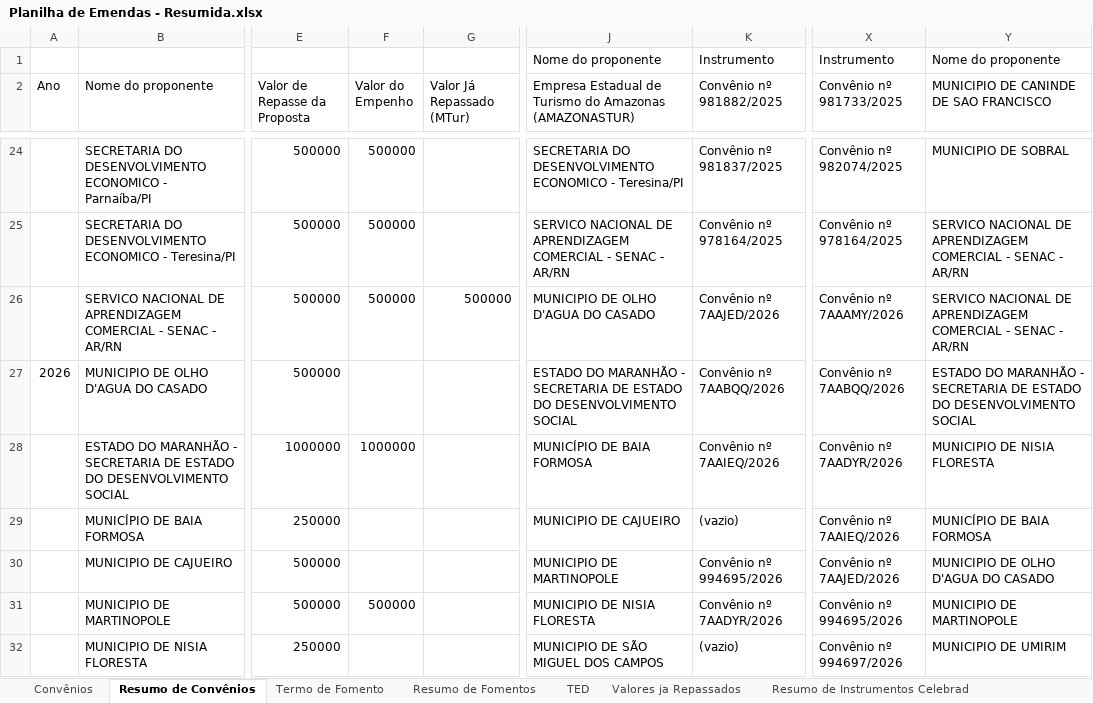
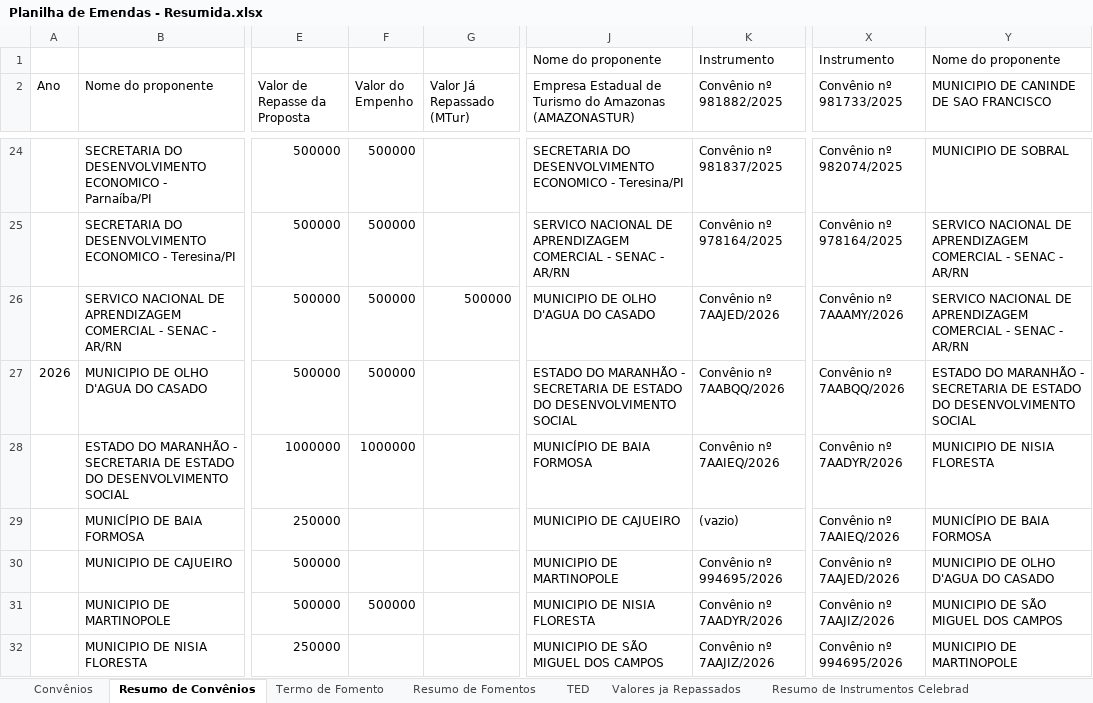
Before and after one commit to ronaldysantoss10-jpg/painel-mtur, an Excel workbook: Planilha de Emendas - Resumida.xlsx, sheet Resumo de Convênios, drawn as a sheet; only a part is shown, gaps mark what is left out; values as stored, in another font and other column widths than the file's, no borders; conditional formats not drawn; the diff covers the shown part only; the diff names each change by its address in the sheet, - before the commit and + after, or states it on an @@ line.

```diff
--- a/Planilha de Emendas - Resumida.xlsx (sheet Resumo de Convênios)
+++ b/Planilha de Emendas - Resumida.xlsx (sheet Resumo de Convênios)
-F27 (Valor do Empenho): (empty)
+F27 (Valor do Empenho): 500000
-X31 (Convênio nº 981733/2025): Convênio nº 994695/2026
+X31 (Convênio nº 981733/2025): Convênio nº 7AAJIZ/2026
-Y31: MUNICIPIO DE MARTINOPOLE
+Y31: MUNICIPIO DE SÃO MIGUEL DOS CAMPOS
-K32 (Convênio nº 981882/2025): (vazio)
+K32 (Convênio nº 981882/2025): Convênio nº 7AAJIZ/2026
-X32 (Convênio nº 981733/2025): Convênio nº 994697/2026
+X32 (Convênio nº 981733/2025): Convênio nº 994695/2026
-Y32: MUNICIPIO DE UMIRIM
+Y32: MUNICIPIO DE MARTINOPOLE
```
Also changed, not shown: 10 edited cells elsewhere in this sheet, sheet Instrumentos Celebrados - 2026, sheet Resumo dos Instrumentos Celebra, sheet Convênios.
